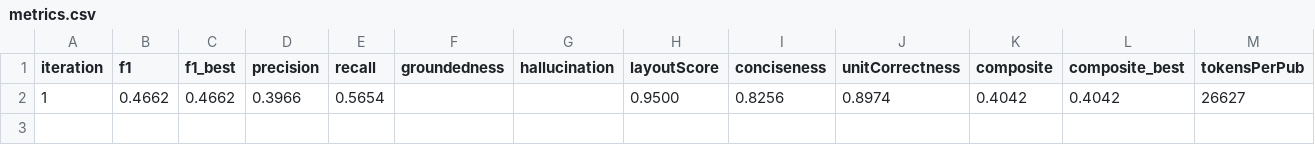
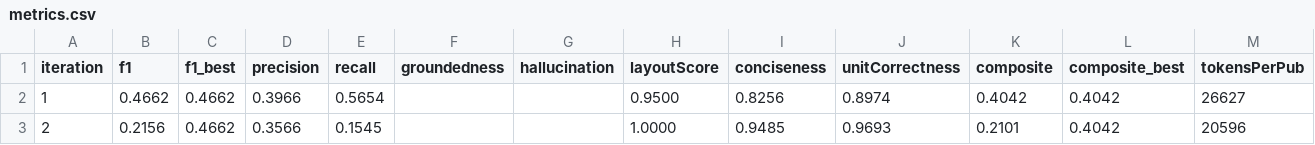
Before and after one commit to ComPlat/ChemistryKnowledgeBase, a CSV file: mediawiki/extensions/ChemExtension/eval/Photocatalytic_CO2_conversion/results/metrics.csv, drawn as a sheet; the diff names each change by its address in the sheet, - before the commit and + after, or states it on an @@ line.

Commit message:
eval Photocatalytic_CO2_conversion iter 2: F1=0.2156 (best 0.4662)

```diff
--- a/mediawiki/extensions/ChemExtension/eval/Photocatalytic_CO2_conversion/results/metrics.csv
+++ b/mediawiki/extensions/ChemExtension/eval/Photocatalytic_CO2_conversion/results/metrics.csv
+row 3: 2 | 0.2156 | 0.4662 | 0.3566 | 0.1545 |  |  | 1.0000 | 0.9485 | 0.9693 | 0.2101 | 0.4042 | 20596
```
Also changed, not shown: 6 other files.
